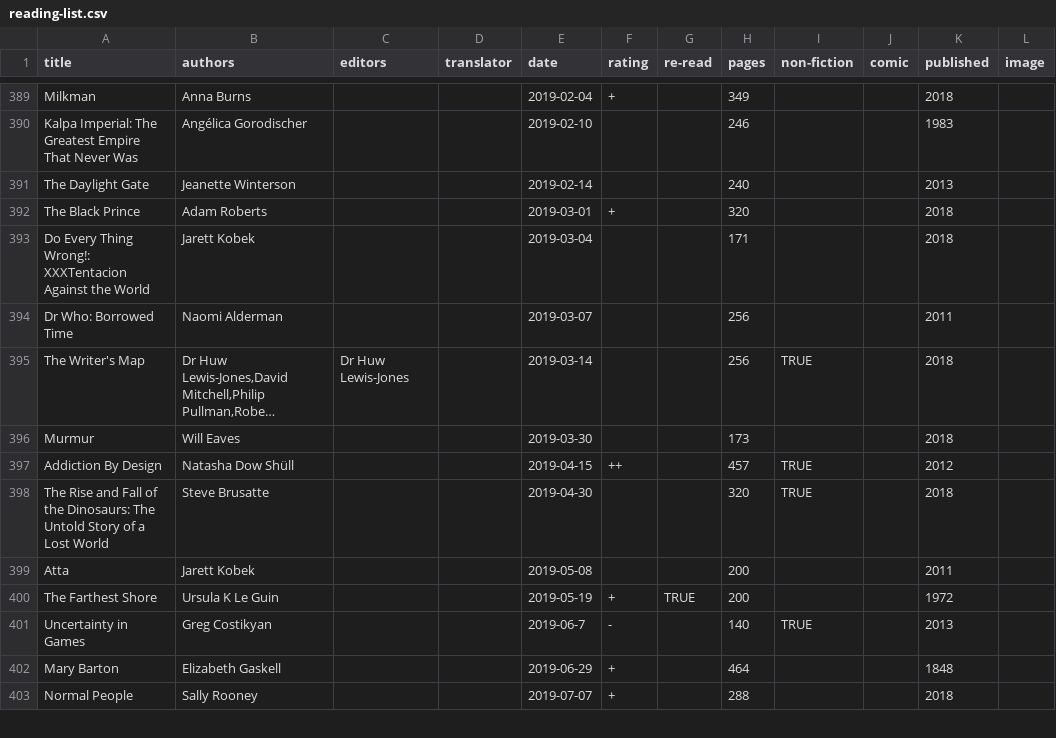
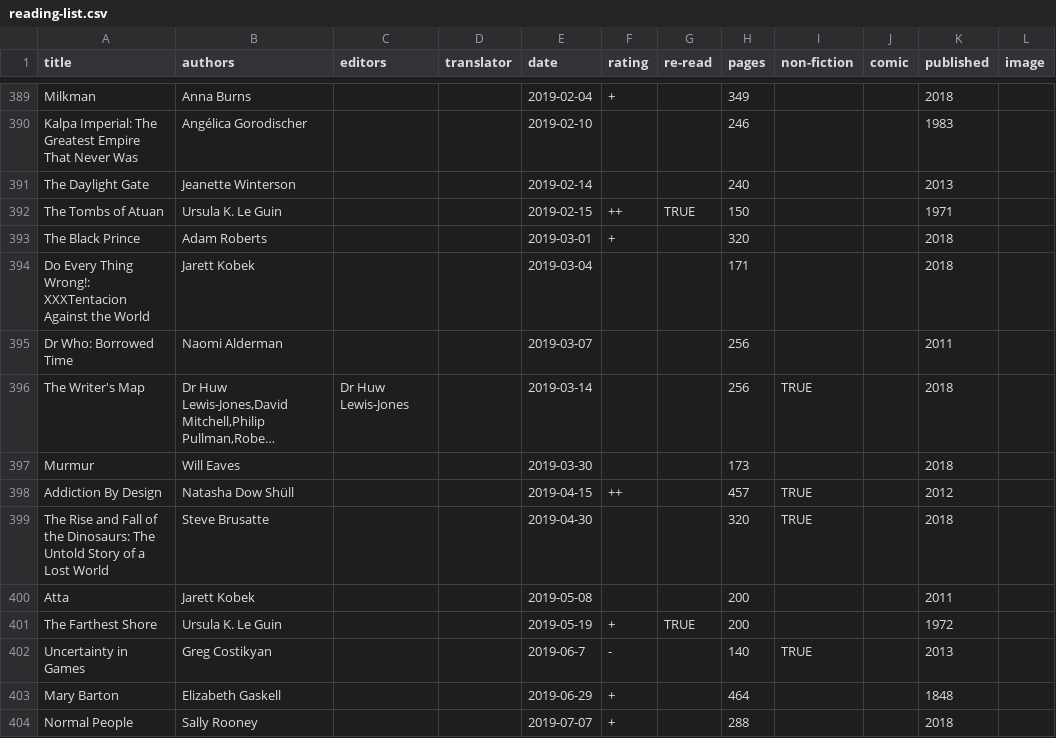
Before and after one commit to tomgp/books-v2, a CSV file: static/data/reading-list.csv, drawn as a sheet; only a part is shown, gaps mark what is left out; long unchanged cells end in ….

Commit message:
atuan

```diff
--- a/static/data/reading-list.csv
+++ b/static/data/reading-list.csv
@@ -391,2 +391,3 @@ Kalpa Imperial: The Greatest Empire That Never Was,Angélica Gorodischer,,,2019-
 The Daylight Gate,Jeanette Winterson,,,2019-02-14,,,240,,,2013,
+The Tombs of Atuan,Ursula K. Le Guin,,,2019-02-15,++,TRUE,150,,,1971,
 The Black Prince,Adam Roberts,,,2019-03-01,+,,320,,,2018,
@@ -399,3 +400,3 @@ The Rise and Fall of the Dinosaurs: The Untold Story of a Lost World,Steve Brusa
 Atta,Jarett Kobek,,,2019-05-08,,,200,,,2011,
-The Farthest Shore,Ursula K Le Guin,,,2019-05-19,+,TRUE,200,,,1972,
+The Farthest Shore,Ursula K. Le Guin,,,2019-05-19,+,TRUE,200,,,1972,
 Uncertainty in Games,Greg Costikyan,,,2019-06-7,-,,140,TRUE,,2013,
```
Also changed, not shown: 2 other files.
